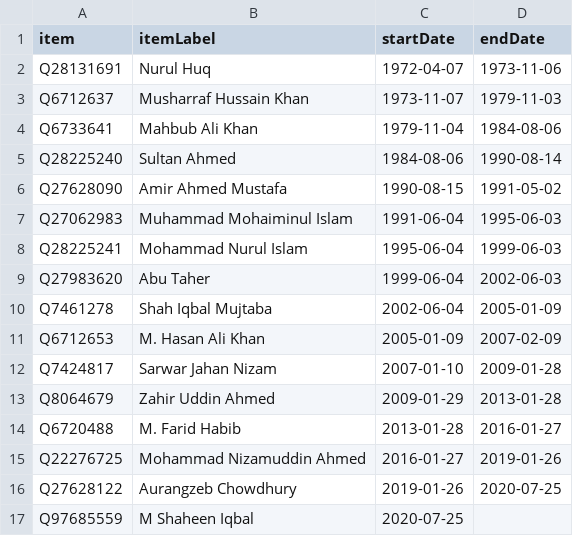
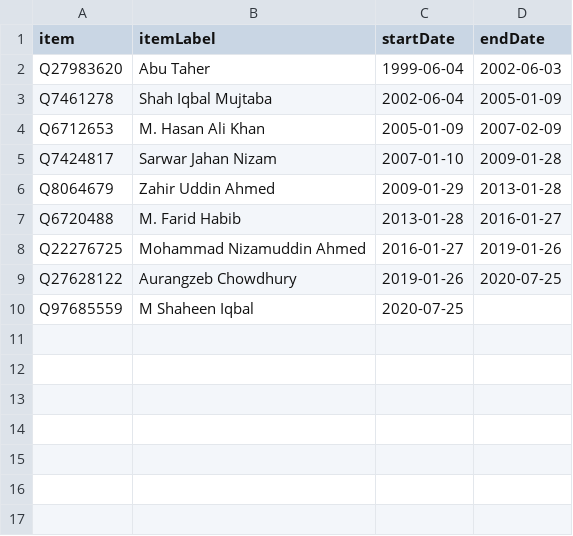
Before and after one commit to every-politician-scrapers/bangladesh-ministers, a CSV file: sources/naval-chief/scraped.csv, drawn as a sheet; the diff names each change by its address in the sheet, - before the commit and + after, or states it on an @@ line.

```diff
--- a/sources/naval-chief/scraped.csv
+++ b/sources/naval-chief/scraped.csv
-row 2: Q28131691 | Nurul Huq | 1972-04-07 | 1973-11-06
-row 3: Q6712637 | Musharraf Hussain Khan | 1973-11-07 | 1979-11-03
-row 4: Q6733641 | Mahbub Ali Khan | 1979-11-04 | 1984-08-06
-row 5: Q28225240 | Sultan Ahmed | 1984-08-06 | 1990-08-14
-row 6: Q27628090 | Amir Ahmed Mustafa | 1990-08-15 | 1991-05-02
-row 7: Q27062983 | Muhammad Mohaiminul Islam | 1991-06-04 | 1995-06-03
-row 8: Q28225241 | Mohammad Nurul Islam | 1995-06-04 | 1999-06-03
```
Also changed, not shown: sources/naval-chief/wikidata.csv, 1 other file.
